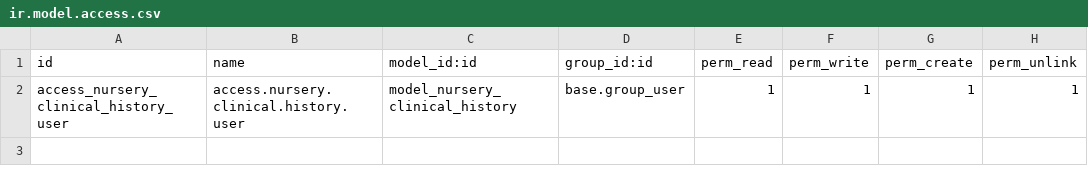
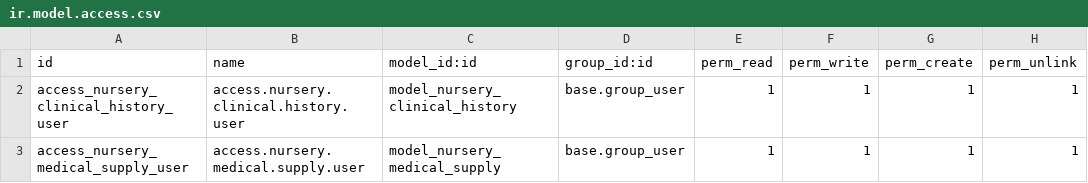
Before and after one commit to OmarCrespoCarrazana/curso_pyxel_uci, a CSV file: nursery/security/ir.model.access.csv, drawn as a sheet; the diff names each change by its address in the sheet, - before the commit and + after, or states it on an @@ line.

Commit message:
feat(nursery_medical_supply): add medical supply model

```diff
--- a/nursery/security/ir.model.access.csv
+++ b/nursery/security/ir.model.access.csv
+row 3: access_nursery_medical_supply_user | access.nursery.medical.supply.user | model_nursery_medical_supply | base.group_user | 1 | 1 | 1 | 1
```
Also changed, not shown: 5 other files.
